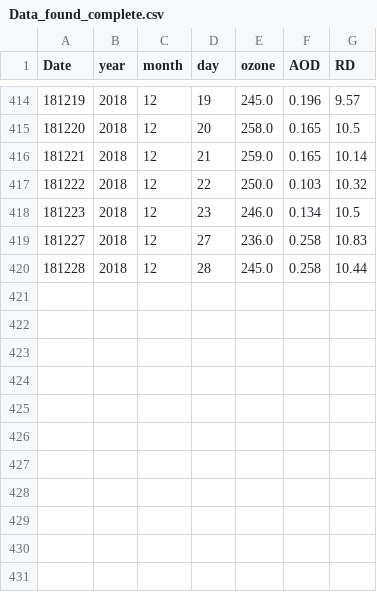
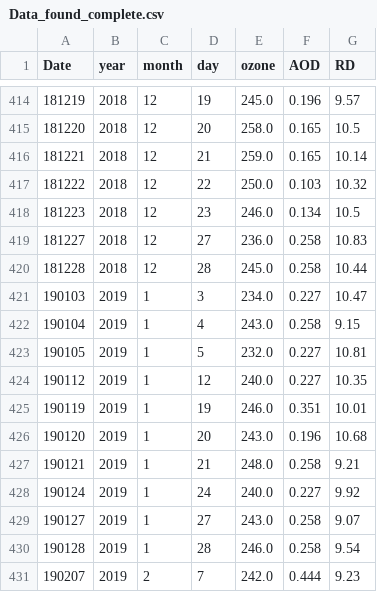
Before and after one commit to giovannilopez9808/SIMA, a CSV file: Stations/noreste/Data_found_complete.csv, drawn as a sheet; only a part is shown, gaps mark what is left out.

```diff
--- a/Stations/noreste/Data_found_complete.csv
+++ b/Stations/noreste/Data_found_complete.csv
@@ -420 +420,12 @@ Date,year,month,day,ozone,AOD,RD
 181228,2018,12,28,245.0,0.258,10.44
+190103,2019,1,3,234.0,0.227,10.47
+190104,2019,1,4,243.0,0.258,9.15
+190105,2019,1,5,232.0,0.227,10.81
+190112,2019,1,12,240.0,0.227,10.35
+190119,2019,1,19,246.0,0.351,10.01
+190120,2019,1,20,243.0,0.196,10.68
+190121,2019,1,21,248.0,0.258,9.21
+190124,2019,1,24,240.0,0.227,9.92
+190127,2019,1,27,243.0,0.258,9.07
+190128,2019,1,28,246.0,0.258,9.54
+190207,2019,2,7,242.0,0.444,9.23
```
Also changed, not shown: 55 other files.
